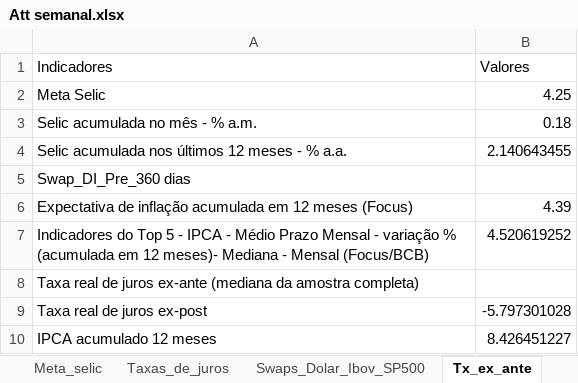
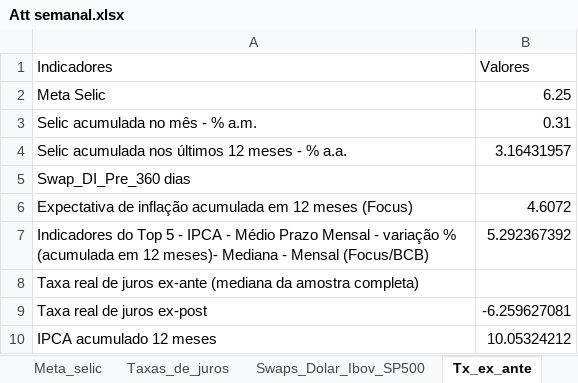
Before and after one commit to felipeferreira1/attsemanais, an Excel workbook: Att semanal.xlsx, sheet Tx_ex_ante, drawn as a sheet; values as stored, in another font and other column widths than the file's, no borders; the diff names each change by its address in the sheet, - before the commit and + after, or states it on an @@ line.

```diff
--- a/Att semanal.xlsx (sheet Tx_ex_ante)
+++ b/Att semanal.xlsx (sheet Tx_ex_ante)
-B2 (Valores): 4.25
+B2 (Valores): 6.25
-B3 (Valores): 0.18
+B3 (Valores): 0.31
-B4 (Valores): 2.140643455
+B4 (Valores): 3.16431957
-B6 (Valores): 4.39
+B6 (Valores): 4.6072
-B7 (Valores): 4.520619252
+B7 (Valores): 5.292367392
-B9 (Valores): -5.797301028
+B9 (Valores): -6.259627081
-B10 (Valores): 8.426451227
+B10 (Valores): 10.05324212
```
Also changed, not shown: sheet EUA_infl_impl_D, sheet Swaps_Dolar_Ibov_SP500, sheet EUA_curva_de_juros, sheet EUA_curva_rend, sheet EUA_infl_impl_M, sheet Result_prim, 13 more sheets, 22 other files.
